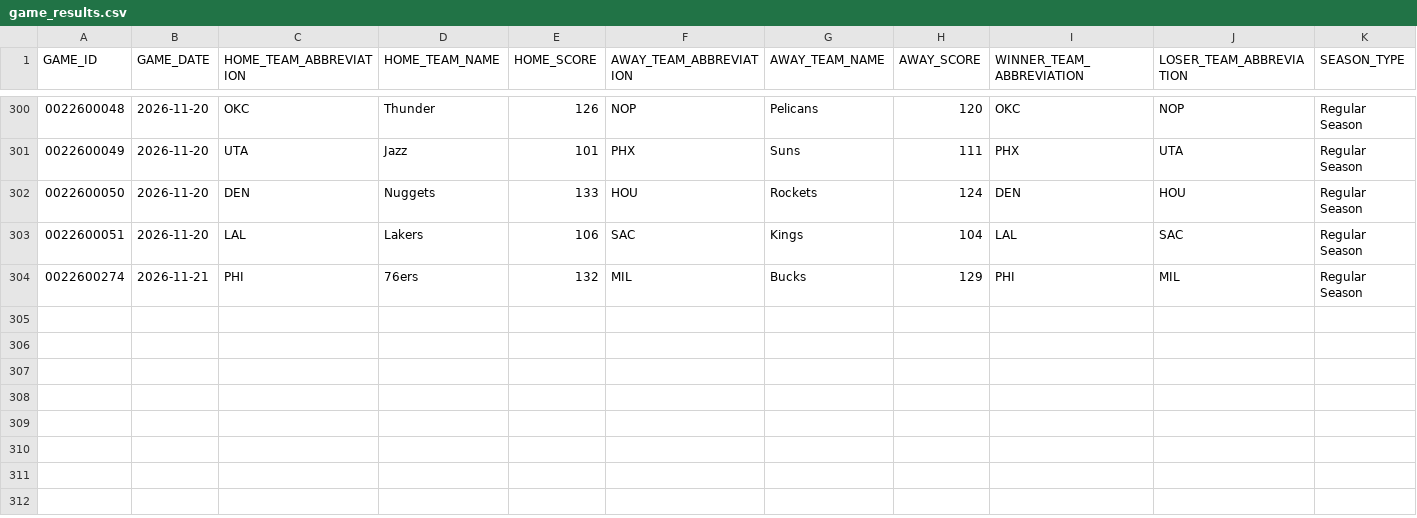
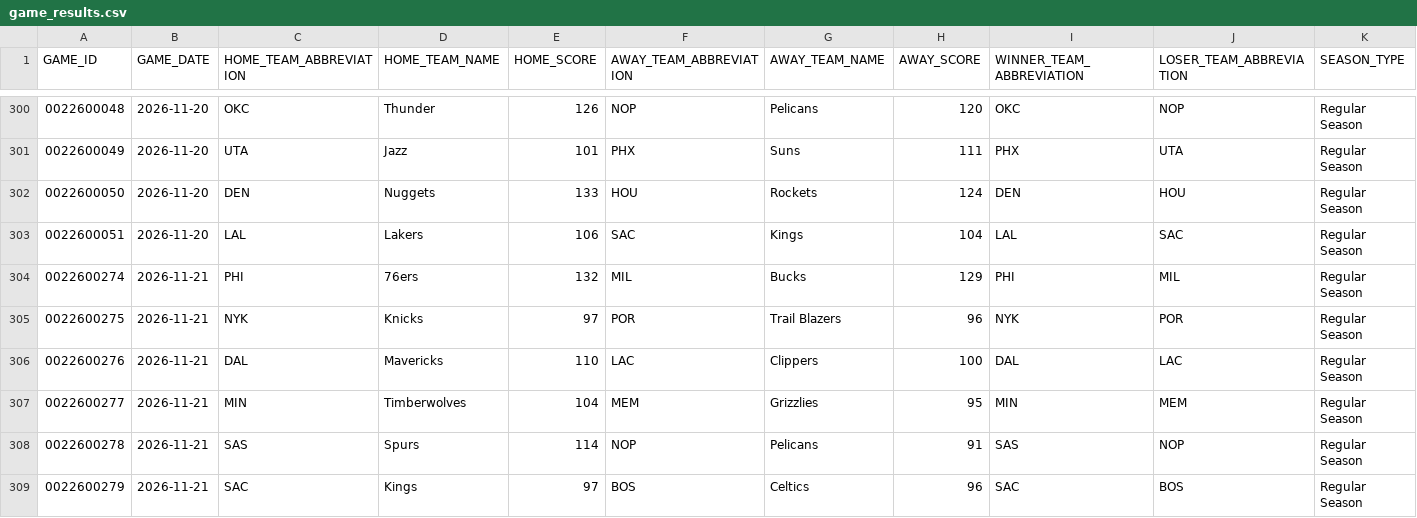
Before and after one commit to Shyesilbas/nbaModelApp, a CSV file: data/season=2026-27/processed/game_results.csv, drawn as a sheet; only a part is shown, gaps mark what is left out; rows hold the shown columns only; the diff names each change by its address in the sheet, - before the commit and + after, or states it on an @@ line.

```diff
--- a/data/season=2026-27/processed/game_results.csv
+++ b/data/season=2026-27/processed/game_results.csv
+row 305: 0022600275 | 2026-11-21 | NYK | Knicks | 97 | POR | Trail Blazers | 96 | NYK | POR | Regular Season
+row 306: 0022600276 | 2026-11-21 | DAL | Mavericks | 110 | LAC | Clippers | 100 | DAL | LAC | Regular Season
+row 307: 0022600277 | 2026-11-21 | MIN | Timberwolves | 104 | MEM | Grizzlies | 95 | MIN | MEM | Regular Season
+row 308: 0022600278 | 2026-11-21 | SAS | Spurs | 114 | NOP | Pelicans | 91 | SAS | NOP | Regular Season
+row 309: 0022600279 | 2026-11-21 | SAC | Kings | 97 | BOS | Celtics | 96 | SAC | BOS | Regular Season
```
Also changed, not shown: data/season=2026-27/processed/schedule_combined.csv, data/season=2026-27/raw/player_starters.csv, 9 other files.
